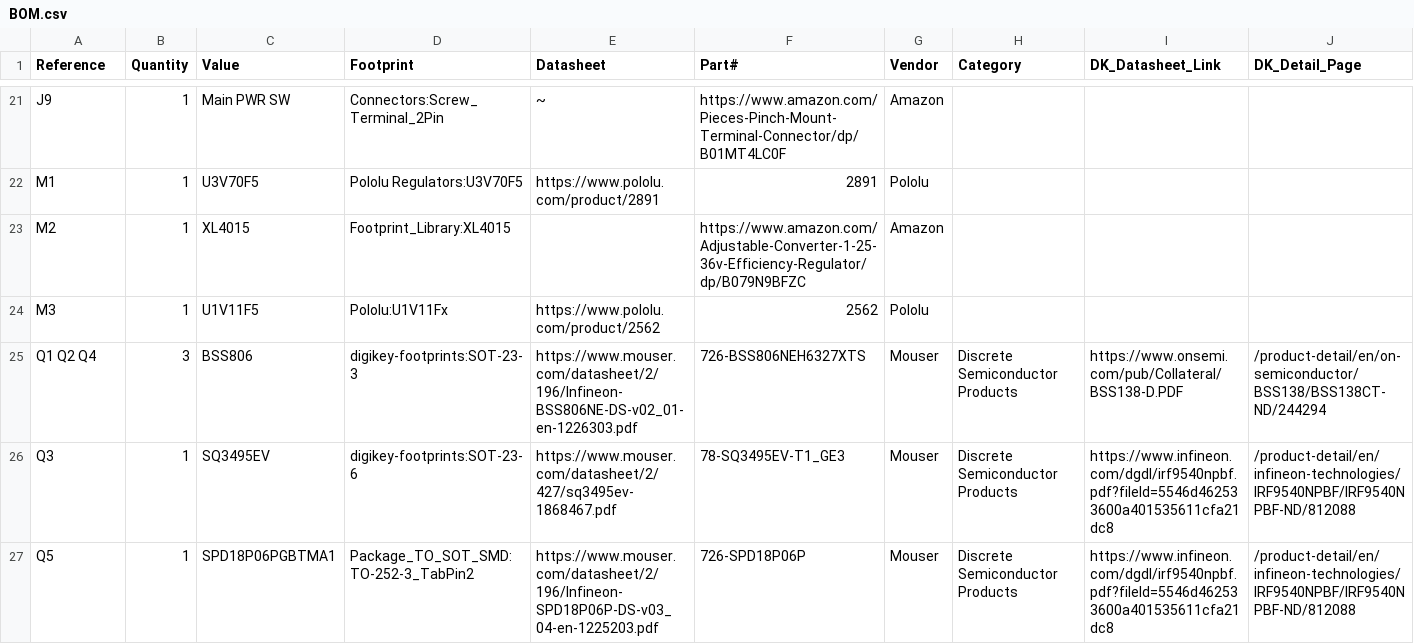
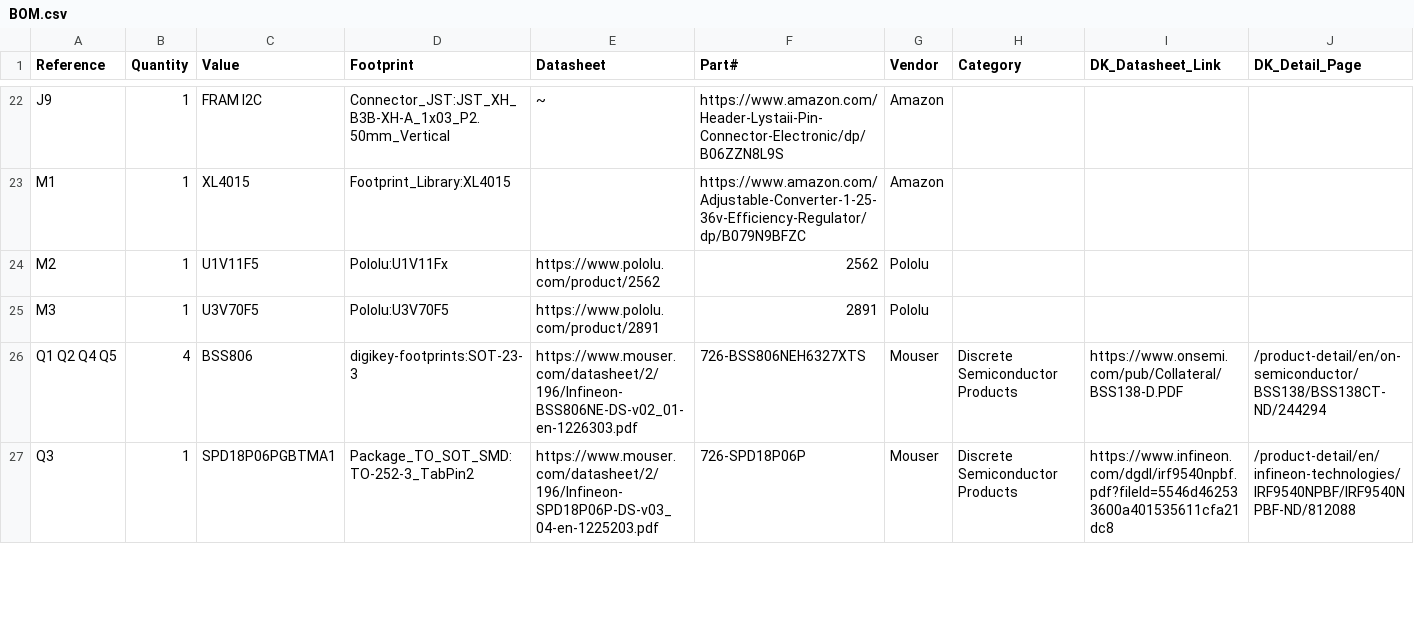
Before and after one commit to mike-crius/Crius-PowerSupply-PCB, a CSV file: BOM.csv, drawn as a sheet; only a part is shown, gaps mark what is left out; removed rows and columns are numbered as before the commit, all else as after; rows hold the shown columns only; the diff covers the shown part only; the diff names each change by its address in the sheet, - before the commit and + after, or states it on an @@ line.

Commit message:
Version 1.0 includes fixes/changes and FRAM support

```diff
--- a/BOM.csv
+++ b/BOM.csv
-C22 (Value): Main PWR SW
+C22 (Value): FRAM I2C
-D22 (Footprint): Connectors:Screw_Terminal_2Pin
+D22 (Footprint): Connector_JST:JST_XH_B3B-XH-A_1x03_P2.50mm_Vertical
-F22 (Part#): https://www.amazon.com/Pieces-Pinch-Mount-Terminal-Connector/dp/B01MT4LC0F
+F22 (Part#): https://www.amazon.com/Header-Lystaii-Pin-Connector-Electronic/dp/B06ZZN8L9S
-C23 (Value): U3V70F5
+C23 (Value): XL4015
-D23 (Footprint): Pololu Regulators:U3V70F5
+D23 (Footprint): Footprint_Library:XL4015
-E23 (Datasheet): https://www.pololu.com/product/2891
+E23 (Datasheet): (empty)
-F23 (Part#): 2891
+F23 (Part#): https://www.amazon.com/Adjustable-Converter-1-25-36v-Efficiency-Regulator/dp/B079N9BFZC
-G23 (Vendor): Pololu
+G23 (Vendor): Amazon
-C24 (Value): XL4015
+C24 (Value): U1V11F5
-D24 (Footprint): Footprint_Library:XL4015
+D24 (Footprint): Pololu:U1V11Fx
-E24 (Datasheet): (empty)
+E24 (Datasheet): https://www.pololu.com/product/2562
-F24 (Part#): https://www.amazon.com/Adjustable-Converter-1-25-36v-Efficiency-Regulator/dp/B079N9BFZC
+F24 (Part#): 2562
-G24 (Vendor): Amazon
+G24 (Vendor): Pololu
-C25 (Value): U1V11F5
+C25 (Value): U3V70F5
-D25 (Footprint): Pololu:U1V11Fx
+D25 (Footprint): Pololu:U3V70F5
-E25 (Datasheet): https://www.pololu.com/product/2562
+E25 (Datasheet): https://www.pololu.com/product/2891
-F25 (Part#): 2562
+F25 (Part#): 2891
-A26 (Reference): Q1 Q2 Q4
+A26 (Reference): Q1 Q2 Q4 Q5
-B26 (Quantity): 3
+B26 (Quantity): 4
-C27 (Value): SQ3495EV
+C27 (Value): SPD18P06PGBTMA1
-D27 (Footprint): digikey-footprints:SOT-23-6
+D27 (Footprint): Package_TO_SOT_SMD:TO-252-3_TabPin2
-E27 (Datasheet): https://www.mouser.com/datasheet/2/427/sq3495ev-1868467.pdf
+E27 (Datasheet): https://www.mouser.com/datasheet/2/196/Infineon-SPD18P06P-DS-v03_04-en-1225203.pdf
-F27 (Part#): 78-SQ3495EV-T1_GE3
+F27 (Part#): 726-SPD18P06P
-row 27: Q5 | 1 | SPD18P06PGBTMA1 | Package_TO_SOT_SMD:TO-252-3_TabPin2 | https://www.mouser.com/datasheet/2/196/Infineon-SPD18P06P-DS-v03_04-en-1225203.pdf | 726-SPD18P06P | Mouser | Discrete Semiconductor Products | https://www.infineon.com/dgdl/irf9540npbf.pdf?fileId=5546d462533600a401535611cfa21dc8 | /product-detail/en/infineon-technologies/IRF9540NPBF/IRF9540NPBF-ND/812088
```
Also changed, not shown: 8 added rows, 4 removed rows and 46 edited cells elsewhere in this file, 1 other file.
